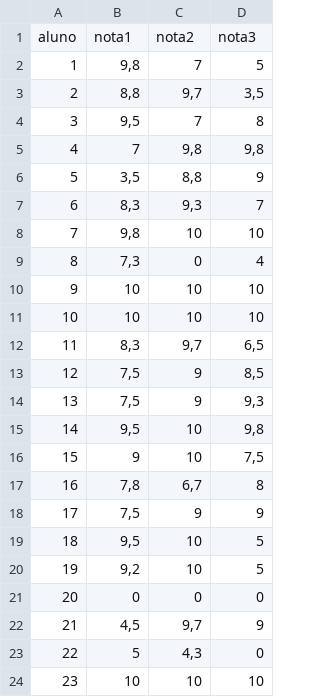
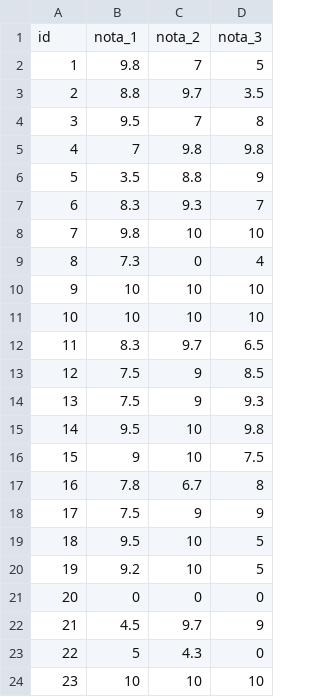
Before and after one commit to analisededados-ufpb/aulas-ad-r, a CSV file: dados/notas_ads_20171.csv, drawn as a sheet; only a part is shown; the diff covers the shown part only.

```diff
--- a/dados/notas_ads_20171.csv
+++ b/dados/notas_ads_20171.csv
@@ -1,24 +1,24 @@
-aluno,nota1,nota2,nota3
-1,"9,8",7,5
-2,"8,8","9,7","3,5"
-3,"9,5",7,8
-4,7,"9,8","9,8"
-5,"3,5","8,8",9
-6,"8,3","9,3",7
-7,"9,8",10,10
-8,"7,3",0,4
+id,nota_1,nota_2,nota_3
+1,9.8,7,5
+2,8.8,9.7,3.5
+3,9.5,7,8
+4,7,9.8,9.8
+5,3.5,8.8,9
+6,8.3,9.3,7
+7,9.8,10,10
+8,7.3,0,4
 9,10,10,10
 10,10,10,10
-11,"8,3","9,7","6,5"
-12,"7,5",9,"8,5"
-13,"7,5",9,"9,3"
-14,"9,5",10,"9,8"
-15,9,10,"7,5"
-16,"7,8","6,7",8
-17,"7,5",9,9
-18,"9,5",10,5
-19,"9,2",10,5
+11,8.3,9.7,6.5
+12,7.5,9,8.5
+13,7.5,9,9.3
+14,9.5,10,9.8
+15,9,10,7.5
+16,7.8,6.7,8
+17,7.5,9,9
+18,9.5,10,5
+19,9.2,10,5
 20,0,0,0
-21,"4,5","9,7",9
-22,5,"4,3",0
+21,4.5,9.7,9
+22,5,4.3,0
 23,10,10,10
```
Also changed, not shown: 7 edited cells elsewhere in this file, dados/notas_sd_20172.csv, dados/notas_so_20171.csv, 5 other files.
